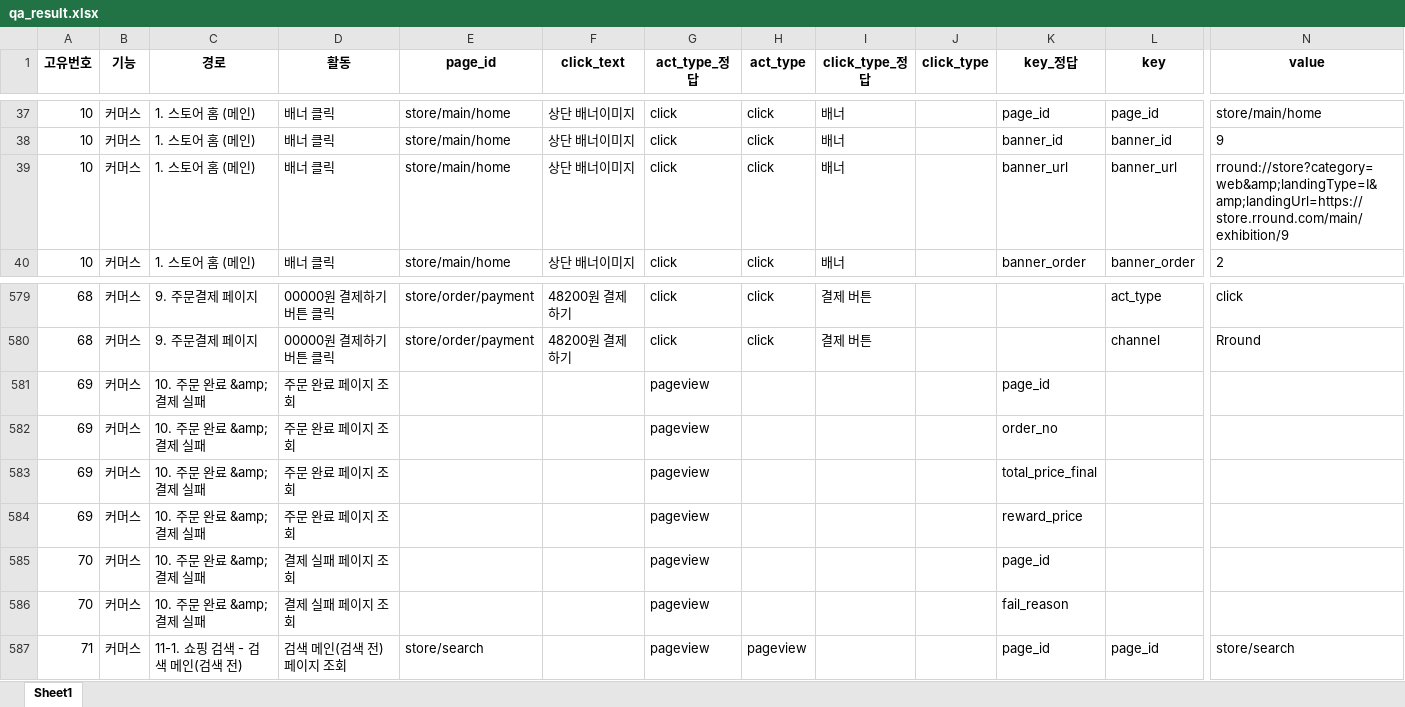
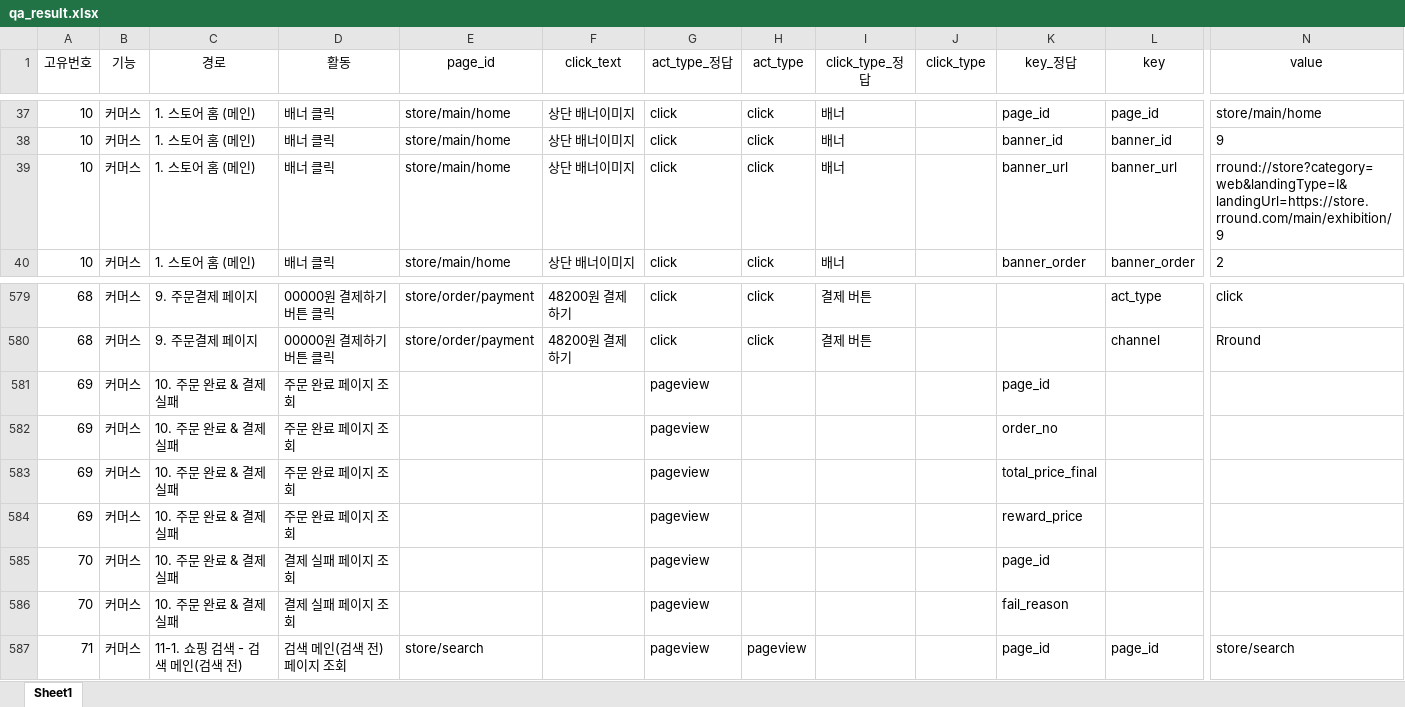
Before and after one commit to skadudd/pj_hect_wc_log, an Excel workbook: result/qa_result.xlsx, sheet Sheet1, drawn as a sheet; only a part is shown, gaps mark what is left out; values as stored, in another font and other column widths than the file's, no borders; the diff covers the shown part only; the diff names each change by its address in the sheet, - before the commit and + after, or states it on an @@ line.

```diff
--- a/result/qa_result.xlsx (sheet Sheet1)
+++ b/result/qa_result.xlsx (sheet Sheet1)
-A1:N1 bold: on
+A1:N1 bold: off
-N39 (value): rround://store?category=web&amp;landingType=I&amp;landingUrl=https://store.rround.com/main/exhibition/9
+N39 (value): rround://store?category=web&landingType=I&landingUrl=https://store.rround.com/main/exhibition/9
-C581:C586 (경로): 10. 주문 완료 &amp; 결제 실패
+C581:C586 (경로): 10. 주문 완료 & 결제 실패
```
Also changed, not shown: cell formats elsewhere in this sheet, result/log_analysis_combined.xlsx, result/log_analysis_combined_deduplicated.xlsx, 6 other files.
